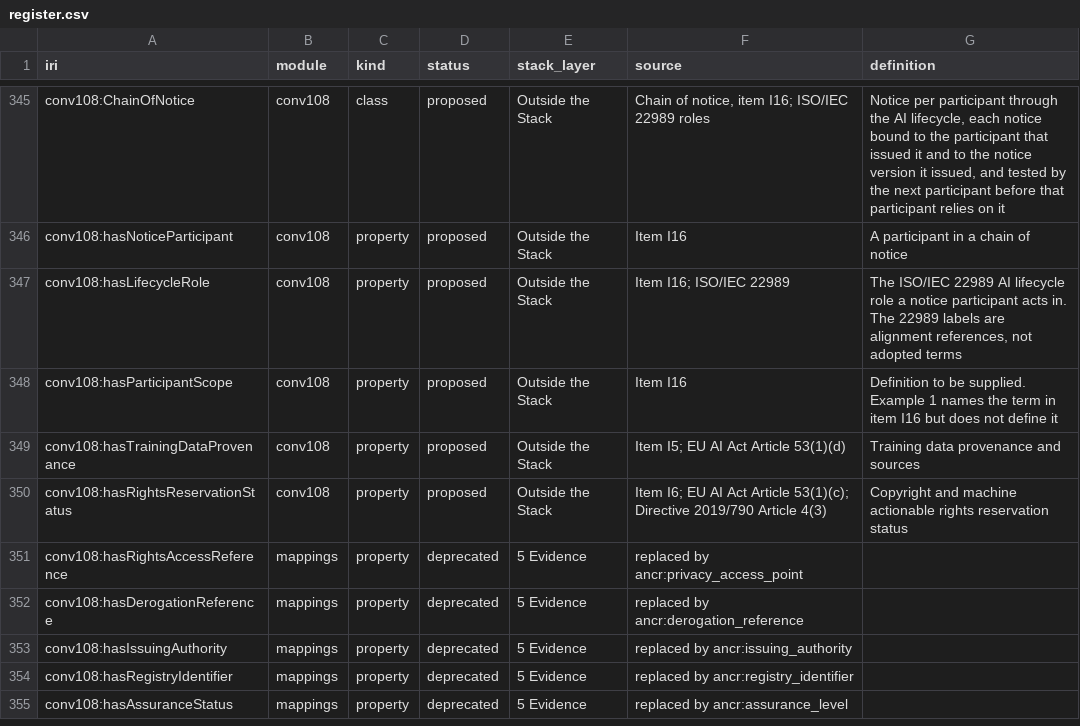
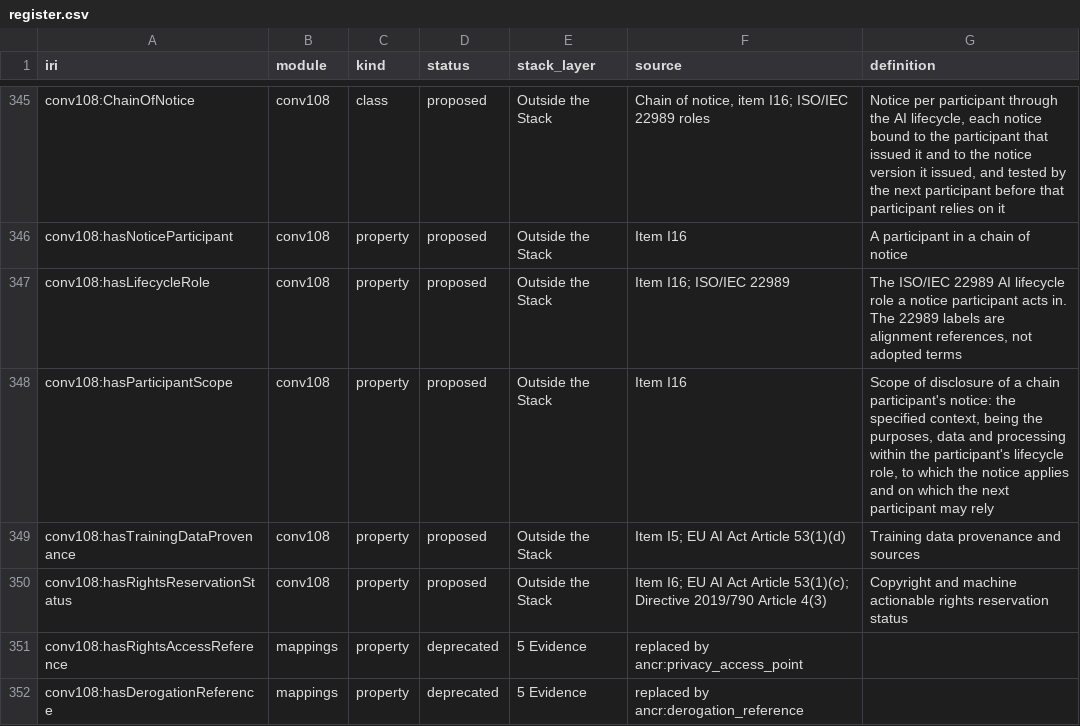
Before and after one commit to KantaraInitiative/ancr-wg, a CSV file: ancr-dpv/vocabulary/dist/register.csv, drawn as a sheet; only a part is shown, gaps mark what is left out; the shorter side is filled out with more unchanged rows.

Commit message:
Define conv108:hasParticipantScope (I16, chain of notice): the participant's scope of disclosure, its specified context

```diff
--- a/ancr-dpv/vocabulary/dist/register.csv
+++ b/ancr-dpv/vocabulary/dist/register.csv
@@ -347,3 +347,3 @@
 "conv108:hasLifecycleRole","conv108","property","proposed","Outside the Stack","Item I16; ISO/IEC 22989","The ISO/IEC 22989 AI lifecycle role a notice participant acts in. The 22989 labels are alignment references, not adopted terms"
-"conv108:hasParticipantScope","conv108","property","proposed","Outside the Stack","Item I16","Definition to be supplied. Example 1 names the term in item I16 but does not define it"
+"conv108:hasParticipantScope","conv108","property","proposed","Outside the Stack","Item I16","Scope of disclosure of a chain participant's notice: the specified context, being the purposes, data and processing within the participant's lifecycle role, to which the notice applies and on which the next participant may rely"
 "conv108:hasTrainingDataProvenance","conv108","property","proposed","Outside the Stack","Item I5; EU AI Act Article 53(1)(d)","Training data provenance and sources"
```
Also changed, not shown: 4 other files.
